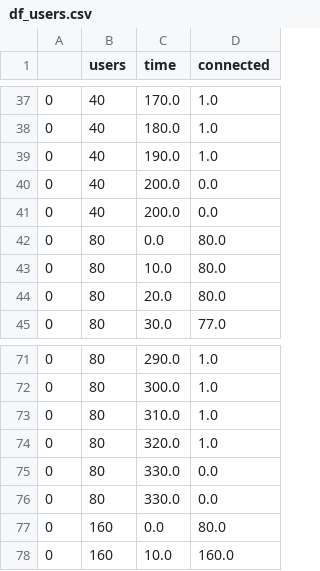
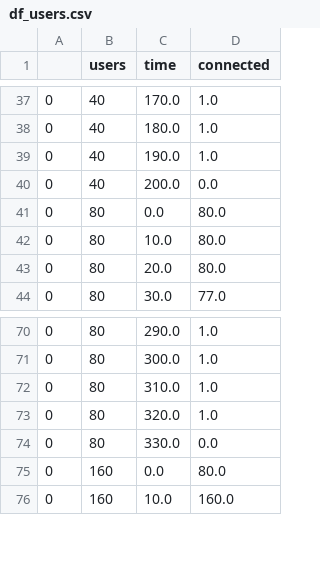
Before and after one commit to 25sal/cleoperf, a CSV file: df_users.csv, drawn as a sheet; only a part is shown, gaps mark what is left out.

```diff
--- a/df_users.csv
+++ b/df_users.csv
@@ -40,3 +40,2 @@
 0,40,200.0,0.0
-0,40,200.0,0.0
 0,80,0.0,80.0
@@ -74,3 +73,2 @@
 0,80,320.0,1.0
-0,80,330.0,0.0
 0,80,330.0,0.0
```
Also changed, not shown: 2 other files.
